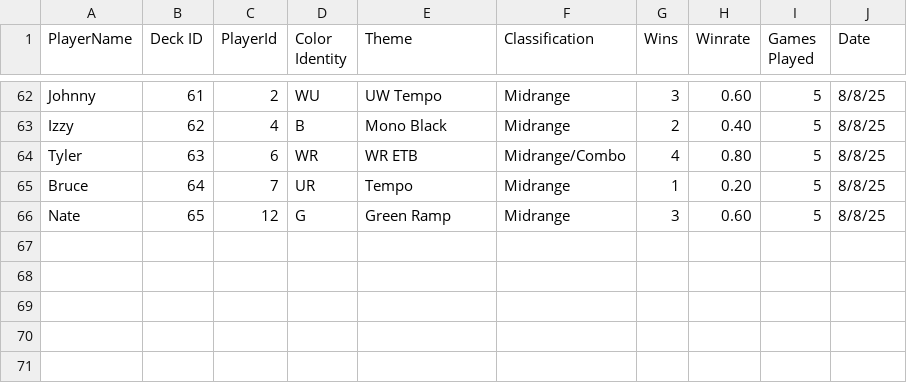
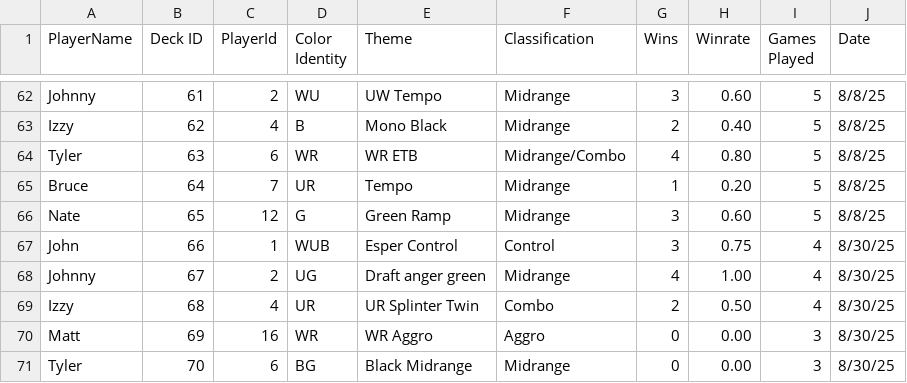
Before and after one commit to johngaebler/ShinyCube, a CSV file: Cube_Stats - Deck Info.csv, drawn as a sheet; only a part is shown, gaps mark what is left out.

```diff
--- a/Cube_Stats - Deck Info.csv
+++ b/Cube_Stats - Deck Info.csv
@@ -66 +66,6 @@ Bruce,64,7,UR,Tempo,Midrange,1,0.20,5,8/8/25
 Nate,65,12,G,Green Ramp,Midrange,3,0.60,5,8/8/25
+John,66,1,WUB,Esper Control,Control,3,0.75,4,8/30/25
+Johnny,67,2,UG,Draft anger green,Midrange,4,1.00,4,8/30/25
+Izzy,68,4,UR,UR Splinter Twin,Combo,2,0.50,4,8/30/25
+Matt,69,16,WR,WR Aggro,Aggro,0,0.00,3,8/30/25
+Tyler,70,6,BG,Black Midrange,Midrange,0,0.00,3,8/30/25
```
Also changed, not shown: Cube_Stats - All Decklists.csv, Cube_Stats - game_log.csv, 12 other files.
